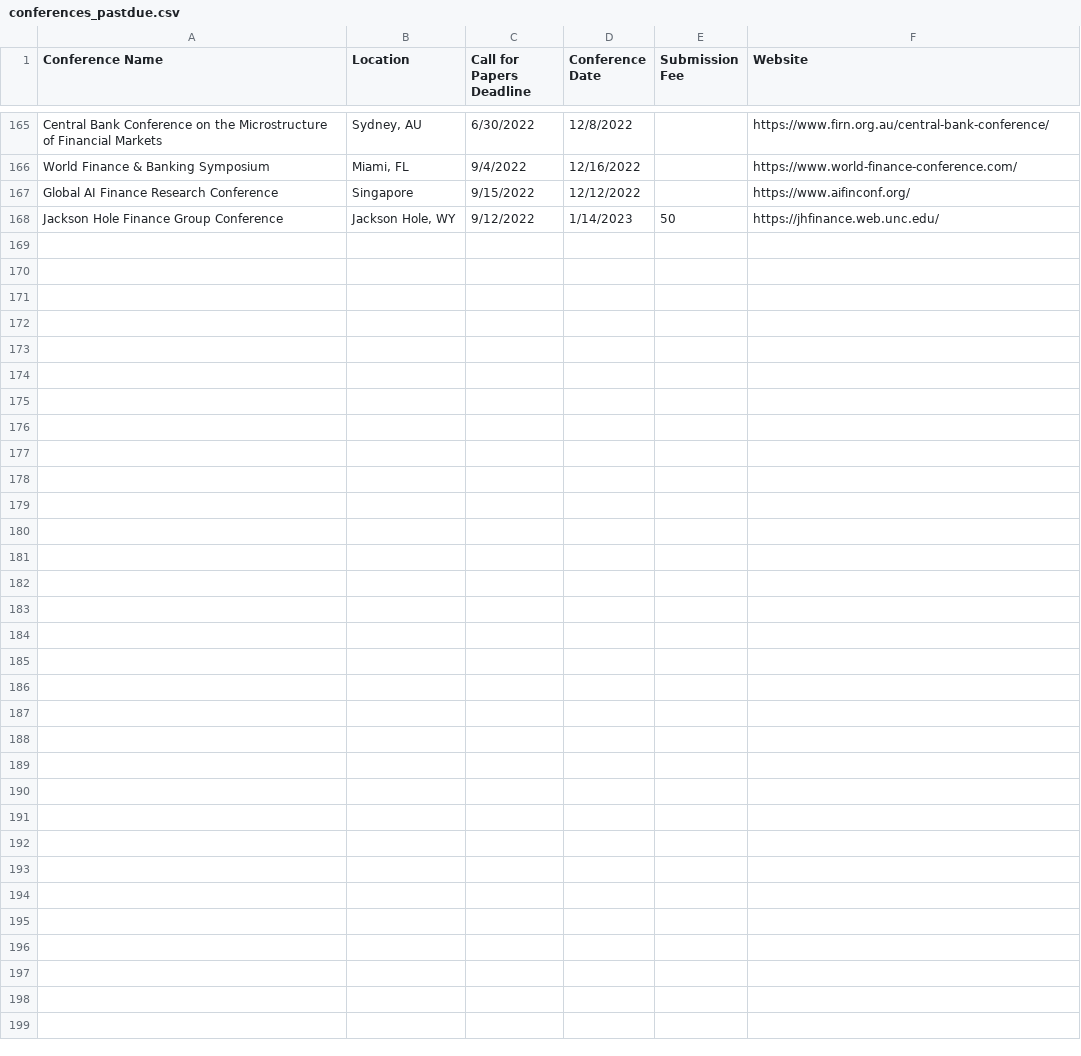
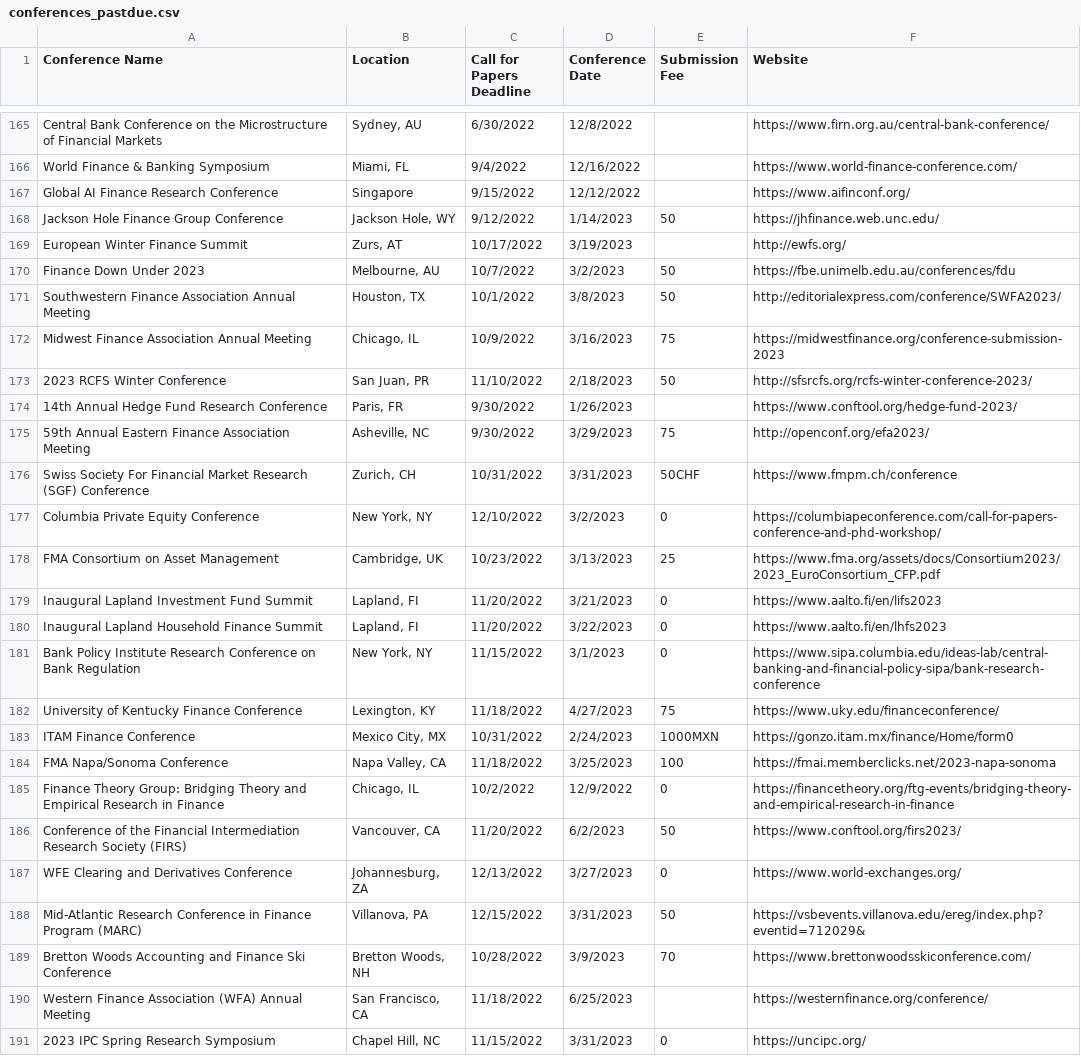
Before and after one commit to tbeason/financeconferences, a CSV file: data/conferences_pastdue.csv, drawn as a sheet; only a part is shown, gaps mark what is left out.

```diff
--- a/data/conferences_pastdue.csv
+++ b/data/conferences_pastdue.csv
@@ -168 +168,24 @@ Global AI Finance Research Conference,"Singapore",9/15/2022,12/12/2022,,https://
 Jackson Hole Finance Group Conference,"Jackson Hole, WY",9/12/2022,1/14/2023,50,https://jhfinance.web.unc.edu/
+European Winter Finance Summit,"Zurs, AT",10/17/2022,3/19/2023,,http://ewfs.org/
+Finance Down Under 2023,"Melbourne, AU",10/7/2022,3/2/2023,50,https://fbe.unimelb.edu.au/conferences/fdu
+Southwestern Finance Association Annual Meeting,"Houston, TX",10/1/2022,3/8/2023,50,http://editorialexpress.com/conference/SWFA2023/
+Midwest Finance Association Annual Meeting,"Chicago, IL",10/9/2022,3/16/2023,75,https://midwestfinance.org/conference-submission-2023
+2023 RCFS Winter Conference,"San Juan, PR",11/10/2022,2/18/2023,50,http://sfsrcfs.org/rcfs-winter-conference-2023/
+14th Annual Hedge Fund Research Conference,"Paris, FR",9/30/2022,1/26/2023,,https://www.conftool.org/hedge-fund-2023/
+59th Annual Eastern Finance Association Meeting,"Asheville, NC",9/30/2022,3/29/2023,75,http://openconf.org/efa2023/
+Swiss Society For Financial Market Research (SGF) Conference,"Zurich, CH",10/31/2022,3/31/2023,50CHF,https://www.fmpm.ch/conference
+Columbia Private Equity Conference,"New York, NY",12/10/2022,3/2/2023,0,https://columbiapeconference.com/call-for-papers-conference-and-phd-workshop/
+FMA Consortium on Asset Management,"Cambridge, UK",10/23/2022,3/13/2023,25,https://www.fma.org/assets/docs/Consortium2023/2023_EuroConsortium_CFP.pdf
+Inaugural Lapland Investment Fund Summit,"Lapland, FI",11/20/2022,3/21/2023,0,https://www.aalto.fi/en/lifs2023
+Inaugural Lapland Household Finance Summit,"Lapland, FI",11/20/2022,3/22/2023,0,https://www.aalto.fi/en/lhfs2023
+Bank Policy Institute Research Conference on Bank Regulation,"New York, NY",11/15/2022,3/1/2023,0,https://www.sipa.columbia.edu/ideas-lab/central-banking-and-financial-policy-sipa/bank-research-conference
+University of Kentucky Finance Conference,"Lexington, KY",11/18/2022,4/27/2023,75,https://www.uky.edu/financeconference/
+ITAM Finance Conference,"Mexico City, MX",10/31/2022,2/24/2023,1000MXN,https://gonzo.itam.mx/finance/Home/form0
+FMA Napa/Sonoma Conference,"Napa Valley, CA",11/18/2022,3/25/2023,100,https://fmai.memberclicks.net/2023-napa-sonoma
+Finance Theory Group: Bridging Theory and Empirical Research in Finance,"Chicago, IL",10/2/2022,12/9/2022,0,https://financetheory.org/ftg-events/bridging-theory-and-empirical-research-in-finance
+Conference of the Financial Intermediation Research Society (FIRS),"Vancouver, CA",11/20/2022,6/2/2023,50,https://www.conftool.org/firs2023/
+WFE Clearing and Derivatives Conference,"Johannesburg, ZA",12/13/2022,3/27/2023,0,https://www.world-exchanges.org/
+Mid-Atlantic Research Conference in Finance Program (MARC),"Villanova, PA",12/15/2022,3/31/2023,50,https://vsbevents.villanova.edu/ereg/index.php?eventid=712029&
+Bretton Woods Accounting and Finance Ski Conference,"Bretton Woods, NH",10/28/2022,3/9/2023,70,https://www.brettonwoodsskiconference.com/
+Western Finance Association (WFA) Annual Meeting,"San Francisco, CA",11/18/2022,6/25/2023,,https://westernfinance.org/conference/
+2023 IPC Spring Research Symposium,"Chapel Hill, NC",11/15/2022,3/31/2023,0,https://uncipc.org/
```
Also changed, not shown: data/financeconfdeadlines.csv.
